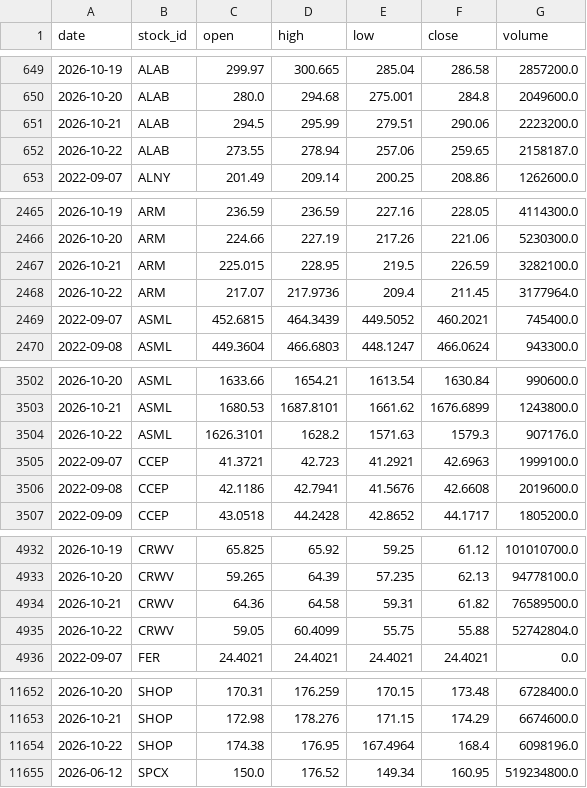
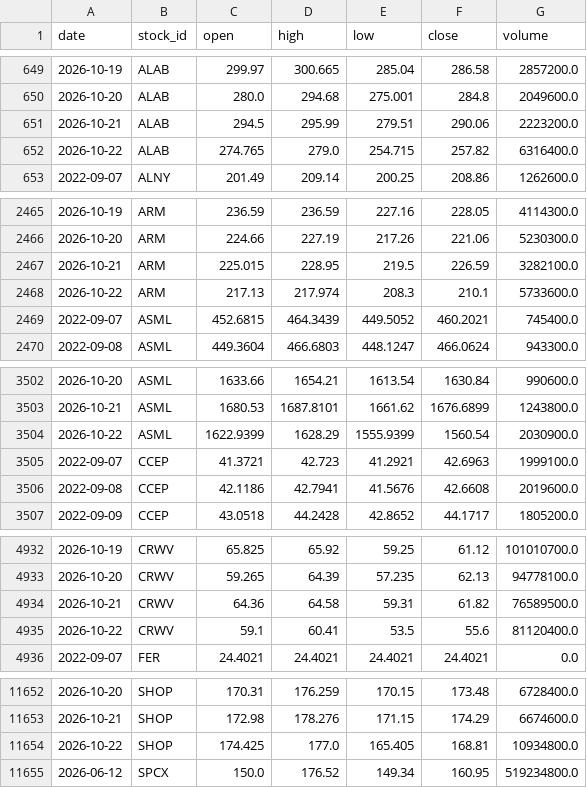
Before and after one commit to LiSh-chen/ForClaude, a CSV file: stock-derby/data/extra_prices.csv, drawn as a sheet; only a part is shown, gaps mark what is left out; the diff covers the shown part only.

```diff
--- a/stock-derby/data/extra_prices.csv
+++ b/stock-derby/data/extra_prices.csv
@@ -651,3 +651,3 @@ date,stock_id,open,high,low,close,volume
 2026-10-21,ALAB,294.5,295.99,279.51,290.06,2223200.0
-2026-10-22,ALAB,273.55,278.94,257.06,259.65,2158187.0
+2026-10-22,ALAB,274.765,279.0,254.715,257.82,6316400.0
 2022-09-07,ALNY,201.49,209.14,200.25,208.86,1262600.0
@@ -2467,3 +2467,3 @@ date,stock_id,open,high,low,close,volume
 2026-10-21,ARM,225.015,228.95,219.5,226.59,3282100.0
-2026-10-22,ARM,217.07,217.9736,209.4,211.45,3177964.0
+2026-10-22,ARM,217.13,217.974,208.3,210.1,5733600.0
 2022-09-07,ASML,452.6815,464.3439,449.5052,460.2021,745400.0
@@ -3503,3 +3503,3 @@ date,stock_id,open,high,low,close,volume
 2026-10-21,ASML,1680.53,1687.8101,1661.62,1676.6899,1243800.0
-2026-10-22,ASML,1626.3101,1628.2,1571.63,1579.3,907176.0
+2026-10-22,ASML,1622.9399,1628.29,1555.9399,1560.54,2030900.0
 2022-09-07,CCEP,41.3721,42.723,41.2921,42.6963,1999100.0
@@ -4934,3 +4934,3 @@ date,stock_id,open,high,low,close,volume
 2026-10-21,CRWV,64.36,64.58,59.31,61.82,76589500.0
-2026-10-22,CRWV,59.05,60.4099,55.75,55.88,52742804.0
+2026-10-22,CRWV,59.1,60.41,53.5,55.6,81120400.0
 2022-09-07,FER,24.4021,24.4021,24.4021,24.4021,0.0
@@ -11653,3 +11653,3 @@ date,stock_id,open,high,low,close,volume
 2026-10-21,SHOP,172.98,178.276,171.15,174.29,6674600.0
-2026-10-22,SHOP,174.38,176.95,167.4964,168.4,6098196.0
+2026-10-22,SHOP,174.425,177.0,165.405,168.81,10934800.0
 2026-06-12,SPCX,150.0,176.52,149.34,160.95,519234800.0
```
Also changed, not shown: 38 edited cells elsewhere in this file, stock-derby/data/extra_earnings.csv, 1 other file.
